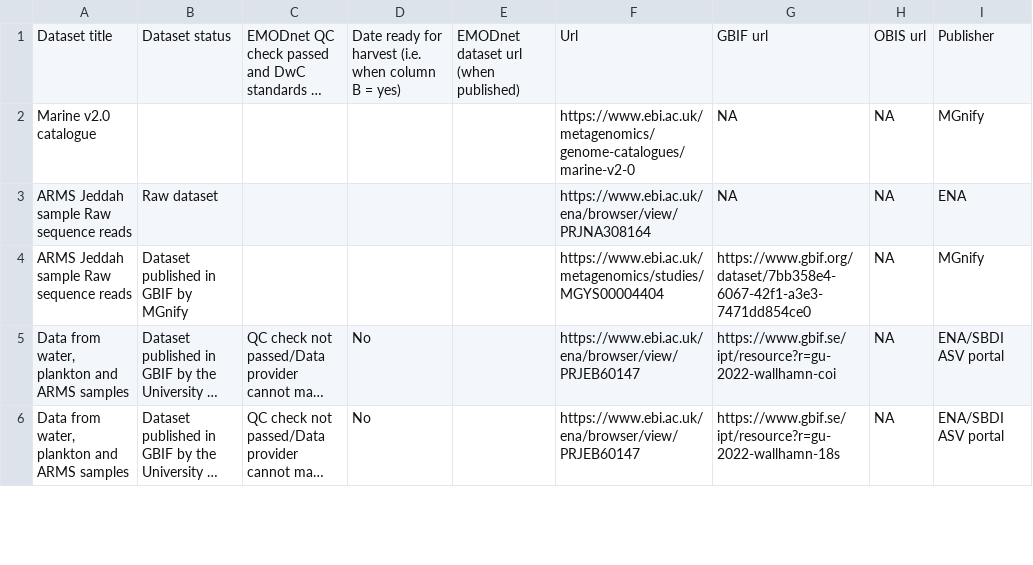
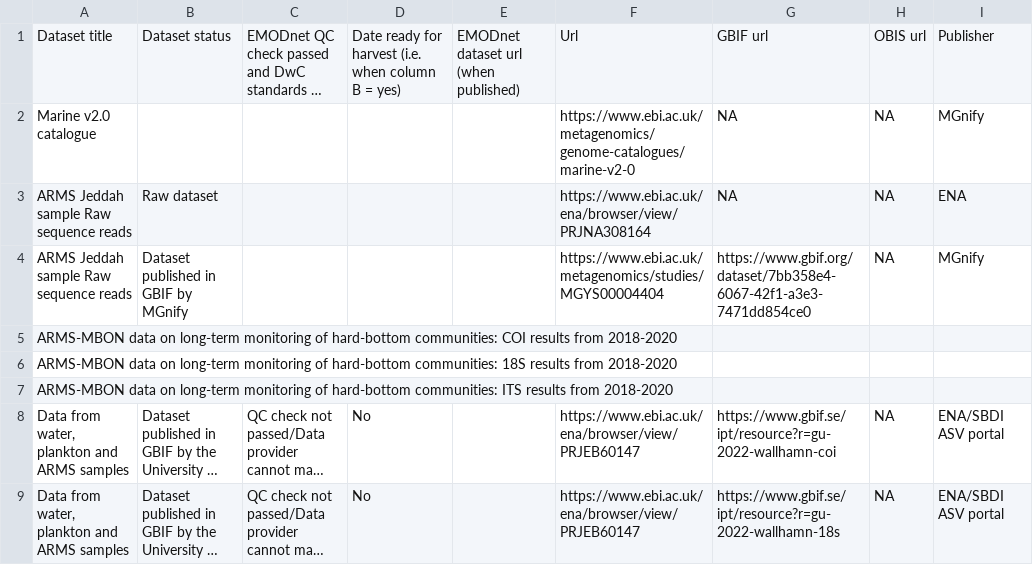
Before and after one commit to cpavloud/Genomics_DTO-BioFlow, a TSV file: QC_results/Genomics_datasets.tsv, drawn as a sheet; only a part is shown; long unchanged cells end in …; the diff names each change by its address in the sheet, - before the commit and + after, or states it on an @@ line.

Commit message:
update

```diff
--- a/QC_results/Genomics_datasets.tsv
+++ b/QC_results/Genomics_datasets.tsv
+row 5: ARMS-MBON data on long-term monitoring of hard-bottom communities: COI results from 2018-2020
+row 6: ARMS-MBON data on long-term monitoring of hard-bottom communities: 18S results from 2018-2020
+row 7: ARMS-MBON data on long-term monitoring of hard-bottom communities: ITS results from 2018-2020
```
